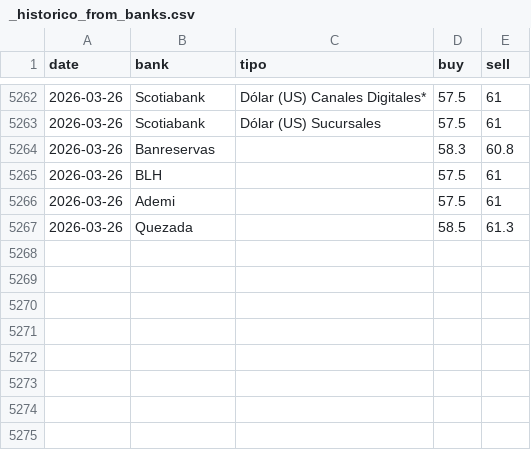
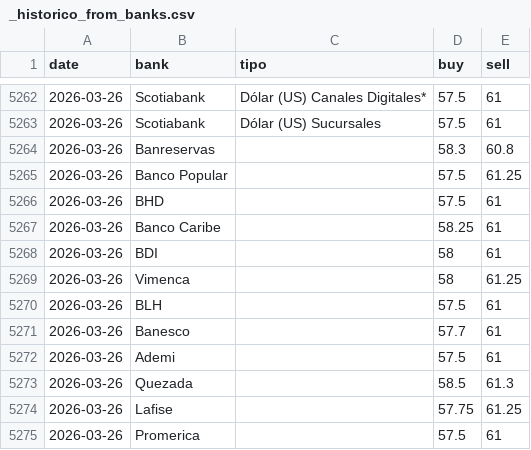
Before and after one commit to albertrosa96/webscraping-tc, a CSV file: data/from_banks/_historico_from_banks.csv, drawn as a sheet; only a part is shown, gaps mark what is left out; the diff names each change by its address in the sheet, - before the commit and + after, or states it on an @@ line.

```diff
--- a/data/from_banks/_historico_from_banks.csv
+++ b/data/from_banks/_historico_from_banks.csv
+row 5265: 2026-03-26 | Banco Popular |  | 57.5 | 61.25
+row 5266: 2026-03-26 | BHD |  | 57.5 | 61
+row 5267: 2026-03-26 | Banco Caribe |  | 58.25 | 61
+row 5268: 2026-03-26 | BDI |  | 58 | 61
+row 5269: 2026-03-26 | Vimenca |  | 58 | 61.25
+row 5271: 2026-03-26 | Banesco |  | 57.7 | 61
+row 5274: 2026-03-26 | Lafise |  | 57.75 | 61.25
+row 5275: 2026-03-26 | Promerica |  | 57.5 | 61
```
Also changed, not shown: data/from_banks/csv/2026-03-26.csv, data/infodolar/_historico_infodolar.csv, 7 other files.
